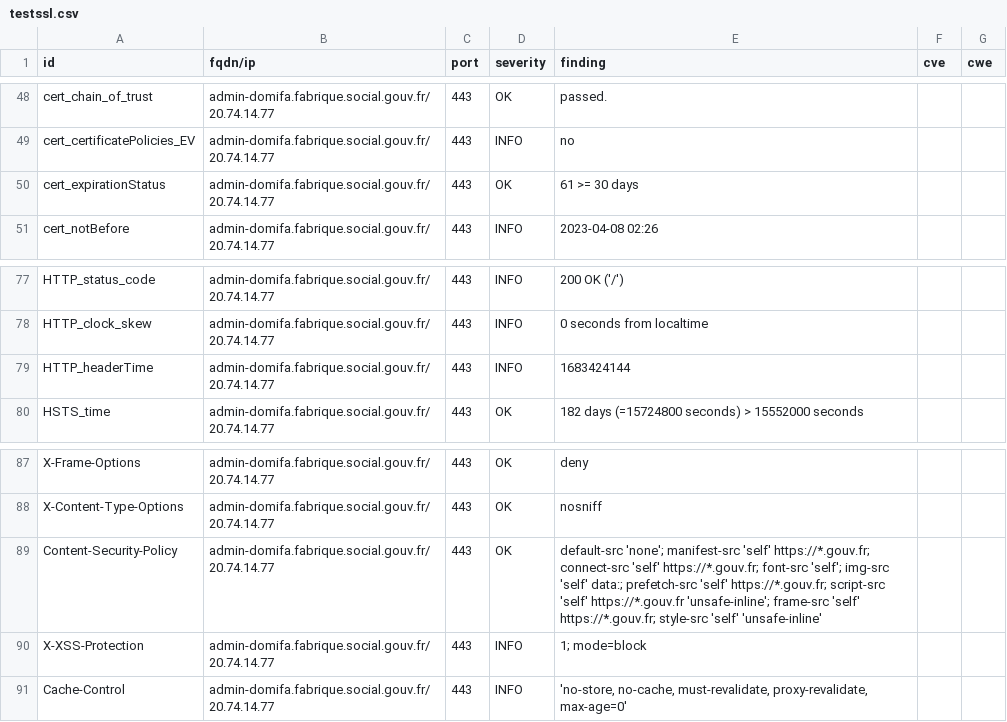
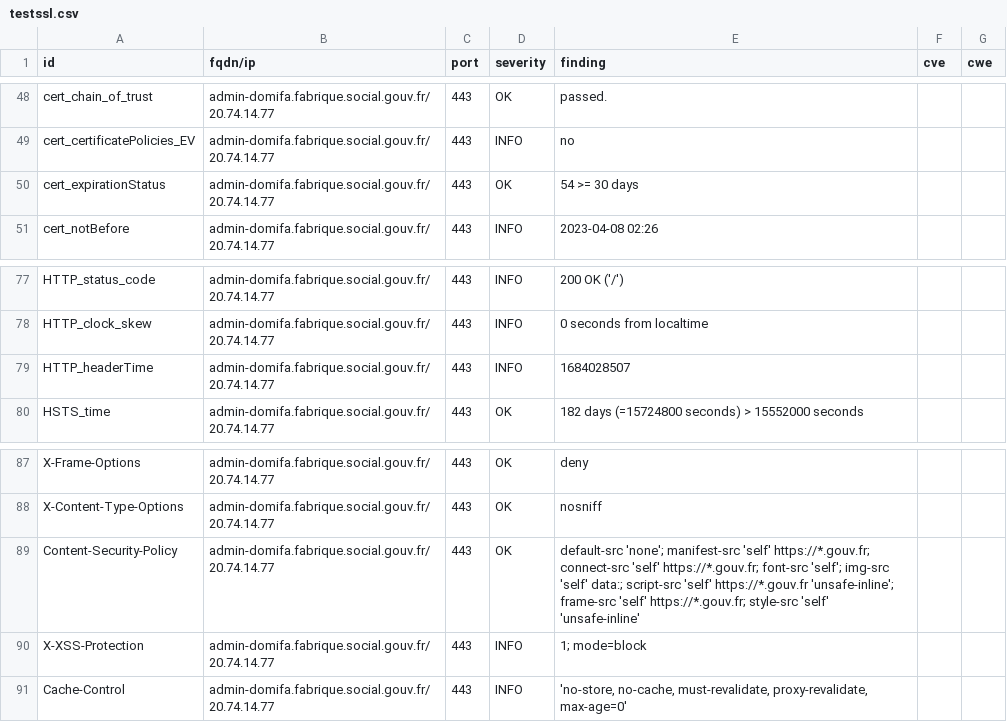
Before and after one commit to SocialGouv/dashlord-fabrique, a CSV file: results/aHR0cHM6Ly9hZG1pbi1kb21pZmEuZmFicmlxdWUuc29jaWFsLmdvdXYuZnI=/testssl.csv, drawn as a sheet; only a part is shown, gaps mark what is left out.

```diff
--- a/results/aHR0cHM6Ly9hZG1pbi1kb21pZmEuZmFicmlxdWUuc29jaWFsLmdvdXYuZnI=/testssl.csv
+++ b/results/aHR0cHM6Ly9hZG1pbi1kb21pZmEuZmFicmlxdWUuc29jaWFsLmdvdXYuZnI=/testssl.csv
@@ -49,3 +49,3 @@
 "cert_certificatePolicies_EV","admin-domifa.fabrique.social.gouv.fr/20.74.14.77","443","INFO","no","",""
-"cert_expirationStatus","admin-domifa.fabrique.social.gouv.fr/20.74.14.77","443","OK","61 >= 30 days","",""
+"cert_expirationStatus","admin-domifa.fabrique.social.gouv.fr/20.74.14.77","443","OK","54 >= 30 days","",""
 "cert_notBefore","admin-domifa.fabrique.social.gouv.fr/20.74.14.77","443","INFO","2023-04-08 02:26","",""
@@ -78,3 +78,3 @@
 "HTTP_clock_skew","admin-domifa.fabrique.social.gouv.fr/20.74.14.77","443","INFO","0 seconds from localtime","",""
-"HTTP_headerTime","admin-domifa.fabrique.social.gouv.fr/20.74.14.77","443","INFO","1683424144","",""
+"HTTP_headerTime","admin-domifa.fabrique.social.gouv.fr/20.74.14.77","443","INFO","1684028507","",""
 "HSTS_time","admin-domifa.fabrique.social.gouv.fr/20.74.14.77","443","OK","182 days (=15724800 seconds) > 15552000 seconds","",""
@@ -88,3 +88,3 @@
 "X-Content-Type-Options","admin-domifa.fabrique.social.gouv.fr/20.74.14.77","443","OK","nosniff","",""
-"Content-Security-Policy","admin-domifa.fabrique.social.gouv.fr/20.74.14.77","443","OK","default-src 'none'; manifest-src 'self' https://*.gouv.fr; connect-src 'self' https://*.gouv.fr; font-src 'self'; img-src 'self' data:; prefetch-src 'self' https://*.gouv.fr; script-src 'self' https://*.gouv.fr 'unsafe-inline'; frame-src 'self' https://*.gouv.fr; style-src 'self' 'unsafe-inline'","",""
+"Content-Security-Policy","admin-domifa.fabrique.social.gouv.fr/20.74.14.77","443","OK","default-src 'none'; manifest-src 'self' https://*.gouv.fr; connect-src 'self' https://*.gouv.fr; font-src 'self'; img-src 'self' data:; script-src 'self' https://*.gouv.fr 'unsafe-inline'; frame-src 'self' https://*.gouv.fr; style-src 'self' 'unsafe-inline'","",""
 "X-XSS-Protection","admin-domifa.fabrique.social.gouv.fr/20.74.14.77","443","INFO","1; mode=block","",""
```
Also changed, not shown: 12 other files.
